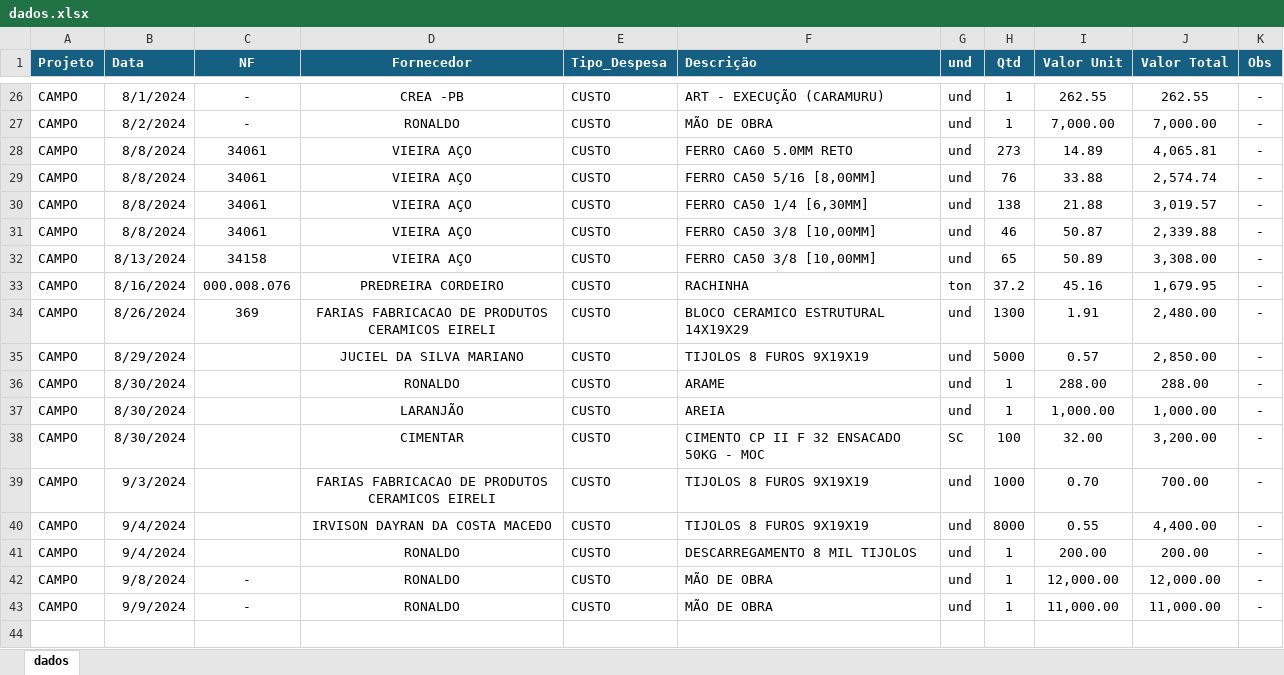
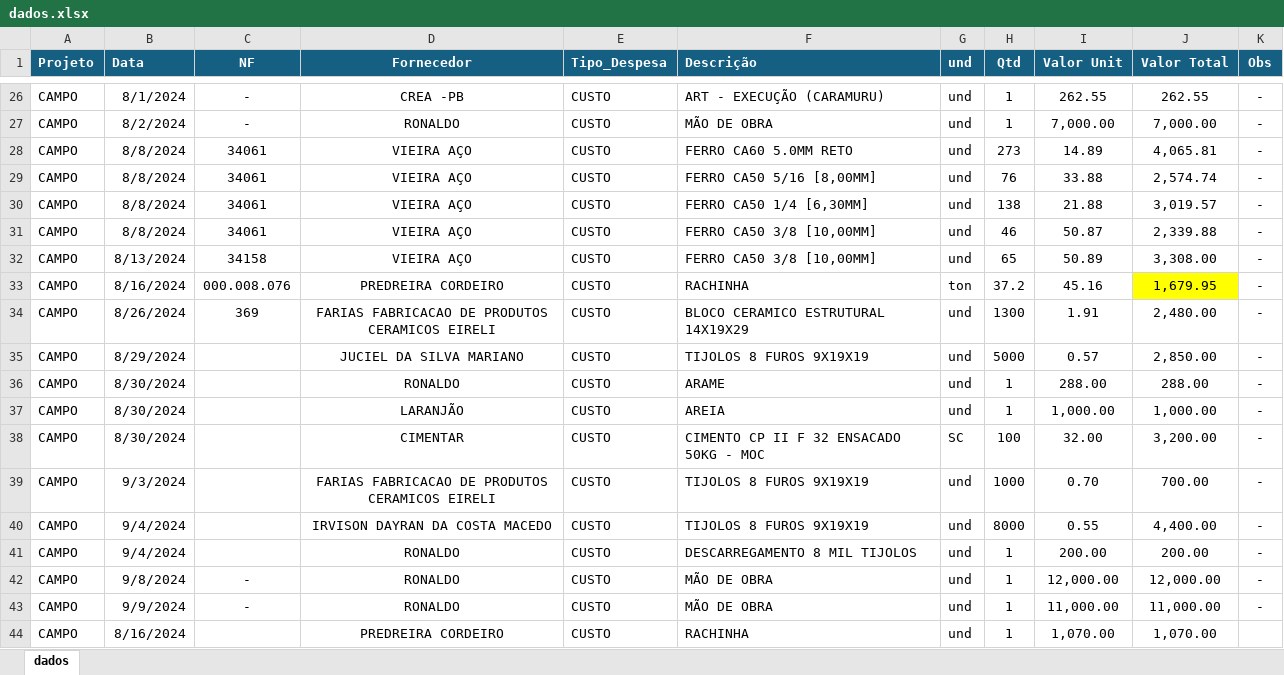
Before and after one commit to lincolncartaxo/dashboard-lcl, an Excel workbook: dados.xlsx, sheet dados, drawn as a sheet; only a part is shown, gaps mark what is left out; values as stored, in another font and other column widths than the file's, no borders; the diff names each change by its address in the sheet, - before the commit and + after, or states it on an @@ line.

Commit message:
atualização 10/09/2024 (3)

```diff
--- a/dados.xlsx (sheet dados)
+++ b/dados.xlsx (sheet dados)
-J33 fill: none
+J33 fill: #FFFF00
+row 44: CAMPO | 8/16/2024 |  | PREDREIRA CORDEIRO | CUSTO | RACHINHA | und | 1 | 1,070.00 | 1,070.00
```
